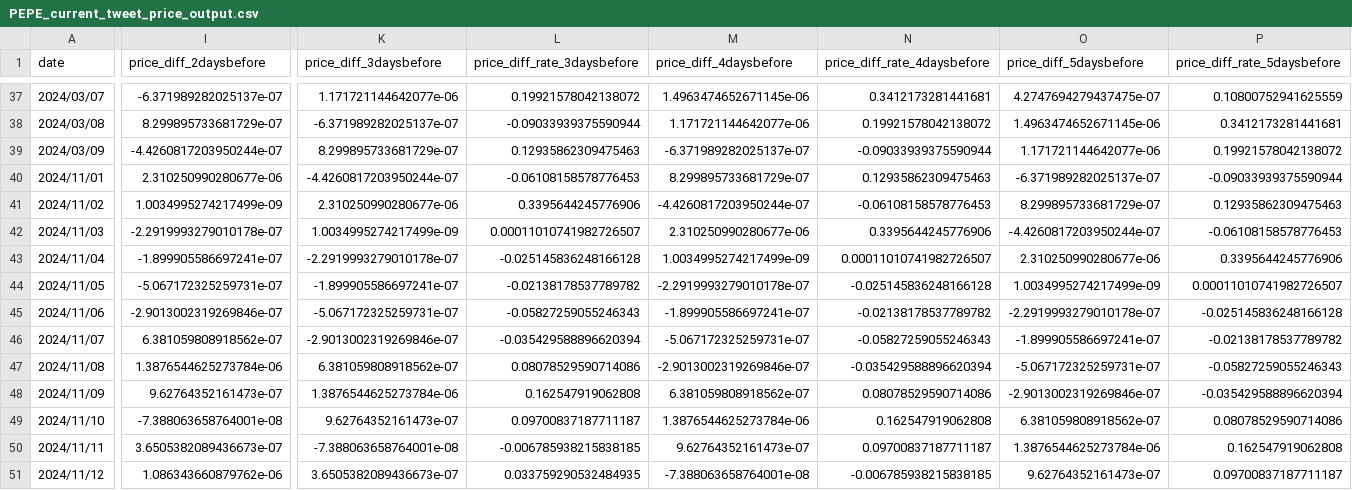
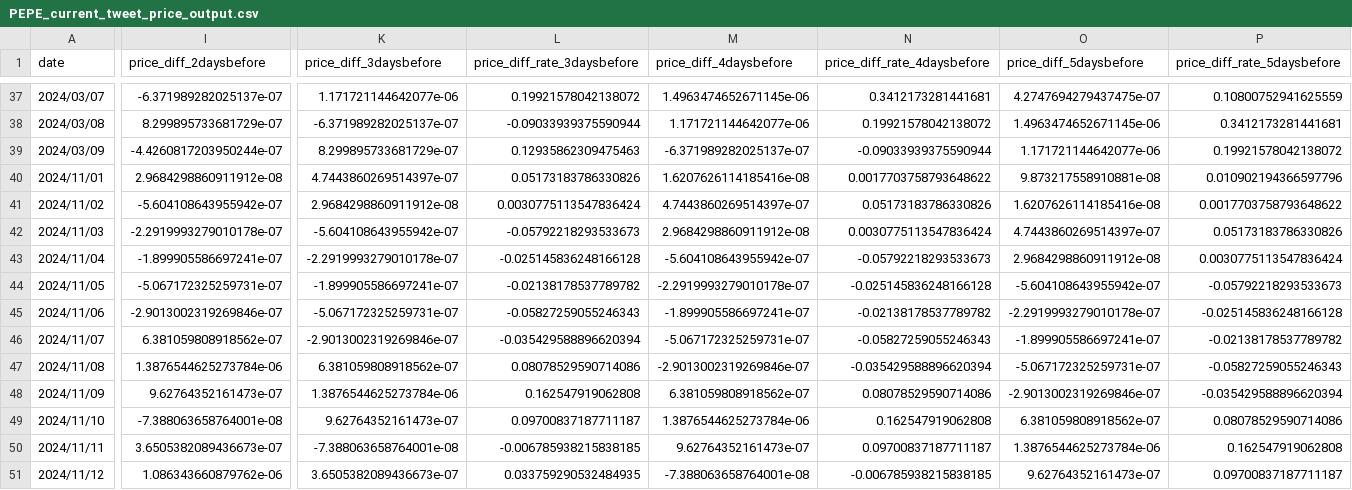
Before and after one commit to Loading7768/senior_porject, a CSV file: data/coin_price/PEPE_current_tweet_price_output.csv, drawn as a sheet; only a part is shown, gaps mark what is left out; the diff covers the shown part only; the diff names each change by its address in the sheet, - before the commit and + after, or states it on an @@ line.

Commit message:
Update pepe current tweet price

```diff
--- a/data/coin_price/PEPE_current_tweet_price_output.csv
+++ b/data/coin_price/PEPE_current_tweet_price_output.csv
-I40 (price_diff_2daysbefore): 2.310250990280677e-06
+I40 (price_diff_2daysbefore): 2.9684298860911912e-08
-K40 (price_diff_3daysbefore): -4.4260817203950244e-07
+K40 (price_diff_3daysbefore): 4.7443860269514397e-07
-L40 (price_diff_rate_3daysbefore): -0.06108158578776453
+L40 (price_diff_rate_3daysbefore): 0.05173183786330826
-M40 (price_diff_4daysbefore): 8.299895733681729e-07
+M40 (price_diff_4daysbefore): 1.6207626114185416e-08
-N40 (price_diff_rate_4daysbefore): 0.12935862309475463
+N40 (price_diff_rate_4daysbefore): 0.0017703758793648622
-O40 (price_diff_5daysbefore): -6.371989282025137e-07
+O40 (price_diff_5daysbefore): 9.873217558910881e-08
-P40 (price_diff_rate_5daysbefore): -0.09033939375590944
+P40 (price_diff_rate_5daysbefore): 0.010902194366597796
-I41 (price_diff_2daysbefore): 1.0034995274217499e-09
+I41 (price_diff_2daysbefore): -5.604108643955942e-07
-K41 (price_diff_3daysbefore): 2.310250990280677e-06
+K41 (price_diff_3daysbefore): 2.9684298860911912e-08
-L41 (price_diff_rate_3daysbefore): 0.3395644245776906
+L41 (price_diff_rate_3daysbefore): 0.0030775113547836424
-M41 (price_diff_4daysbefore): -4.4260817203950244e-07
+M41 (price_diff_4daysbefore): 4.7443860269514397e-07
-N41 (price_diff_rate_4daysbefore): -0.06108158578776453
+N41 (price_diff_rate_4daysbefore): 0.05173183786330826
-O41 (price_diff_5daysbefore): 8.299895733681729e-07
+O41 (price_diff_5daysbefore): 1.6207626114185416e-08
-P41 (price_diff_rate_5daysbefore): 0.12935862309475463
+P41 (price_diff_rate_5daysbefore): 0.0017703758793648622
-K42 (price_diff_3daysbefore): 1.0034995274217499e-09
+K42 (price_diff_3daysbefore): -5.604108643955942e-07
-L42 (price_diff_rate_3daysbefore): 0.00011010741982726507
+L42 (price_diff_rate_3daysbefore): -0.05792218293533673
-M42 (price_diff_4daysbefore): 2.310250990280677e-06
+M42 (price_diff_4daysbefore): 2.9684298860911912e-08
-N42 (price_diff_rate_4daysbefore): 0.3395644245776906
+N42 (price_diff_rate_4daysbefore): 0.0030775113547836424
-O42 (price_diff_5daysbefore): -4.4260817203950244e-07
+O42 (price_diff_5daysbefore): 4.7443860269514397e-07
-P42 (price_diff_rate_5daysbefore): -0.06108158578776453
+P42 (price_diff_rate_5daysbefore): 0.05173183786330826
-M43 (price_diff_4daysbefore): 1.0034995274217499e-09
+M43 (price_diff_4daysbefore): -5.604108643955942e-07
-N43 (price_diff_rate_4daysbefore): 0.00011010741982726507
+N43 (price_diff_rate_4daysbefore): -0.05792218293533673
-O43 (price_diff_5daysbefore): 2.310250990280677e-06
+O43 (price_diff_5daysbefore): 2.9684298860911912e-08
-P43 (price_diff_rate_5daysbefore): 0.3395644245776906
+P43 (price_diff_rate_5daysbefore): 0.0030775113547836424
-O44 (price_diff_5daysbefore): 1.0034995274217499e-09
+O44 (price_diff_5daysbefore): -5.604108643955942e-07
-P44 (price_diff_rate_5daysbefore): 0.00011010741982726507
+P44 (price_diff_rate_5daysbefore): -0.05792218293533673
```
Also changed, not shown: 34 edited cells elsewhere in this file, data/coin_price/PEPE_current_tweet_price_output_202508.csv, data/coin_price/PEPE_current_tweet_price_output_non_filtered_202508.csv, 1 other file.
